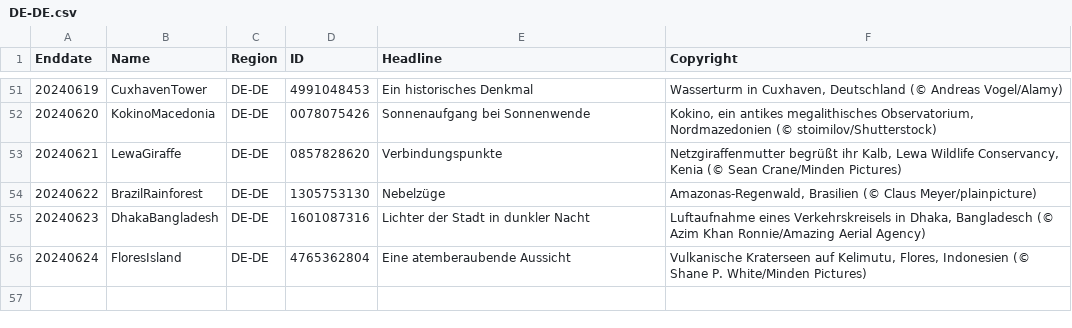
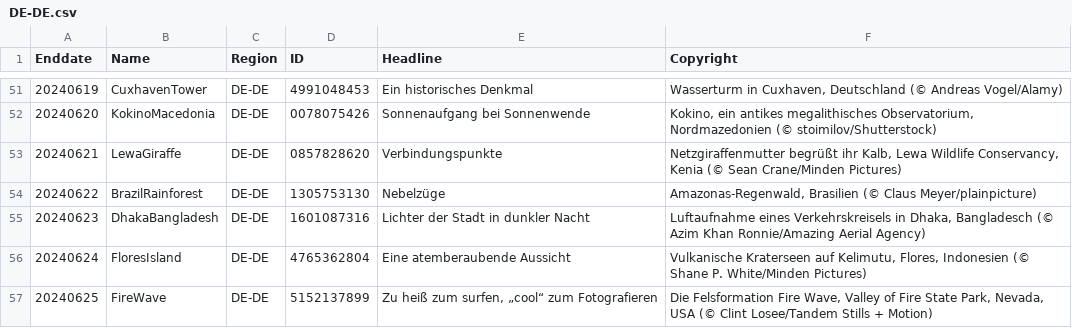
Before and after one commit to tauyoungsama/imageArchive, a CSV file: metadata/DE-DE.csv, drawn as a sheet; only a part is shown, gaps mark what is left out; the diff names each change by its address in the sheet, - before the commit and + after, or states it on an @@ line.

```diff
--- a/metadata/DE-DE.csv
+++ b/metadata/DE-DE.csv
+row 57: 20240625 | FireWave | DE-DE | 5152137899 | Zu heiß zum surfen, „cool“ zum Fotografieren | Die Felsformation Fire Wave, Valley of Fire State Park, Nevada, USA (© Clint Losee/Tandem Stills + Motion)
```
Also changed, not shown: metadata/EN-GB.csv, metadata/EN-IN.csv, 10 other files.
